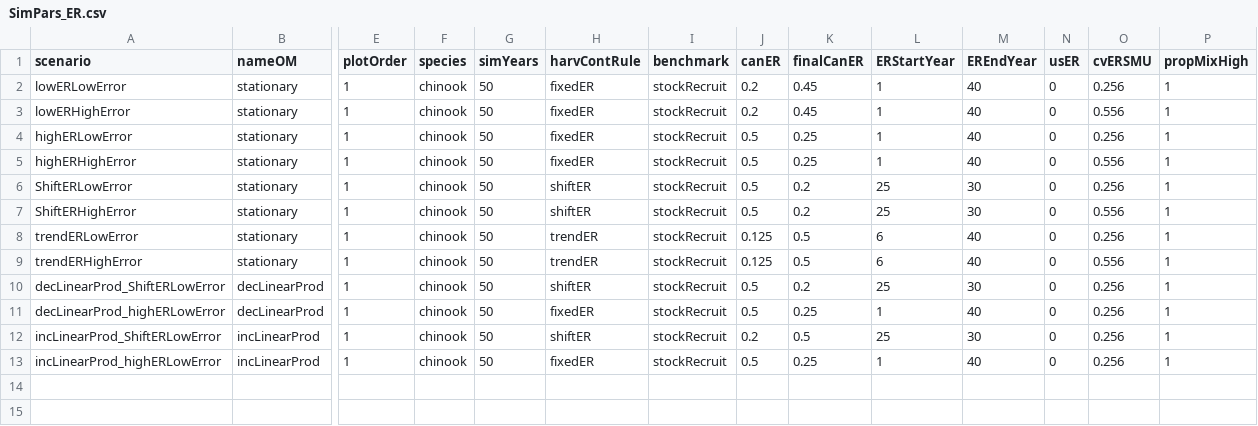
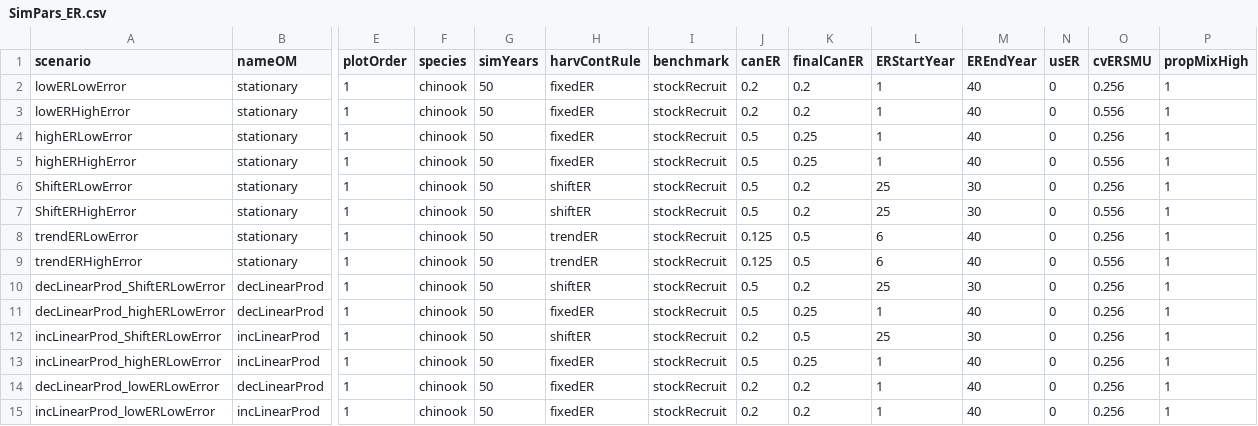
Before and after one commit to Pacific-salmon-assess/simest-tv, a CSV file: data/genericER/SimPars_ER.csv, drawn as a sheet; only a part is shown, gaps mark what is left out; rows hold the shown columns only; the diff names each change by its address in the sheet, - before the commit and + after, or states it on an @@ line.

```diff
--- a/data/genericER/SimPars_ER.csv
+++ b/data/genericER/SimPars_ER.csv
-K2:K3 (finalCanER): 0.45
+K2:K3 (finalCanER): 0.2
+row 14: decLinearProd_lowERLowError | decLinearProd | 1 | chinook | 50 | fixedER | stockRecruit | 0.2 | 0.2 | 1 | 40 | 0 | 0.256 | 1
+row 15: incLinearProd_lowERLowError | incLinearProd | 1 | chinook | 50 | fixedER | stockRecruit | 0.2 | 0.2 | 1 | 40 | 0 | 0.256 | 1
```
Also changed, not shown: data/sensitivity/SimPars.csv, 22 other files.
